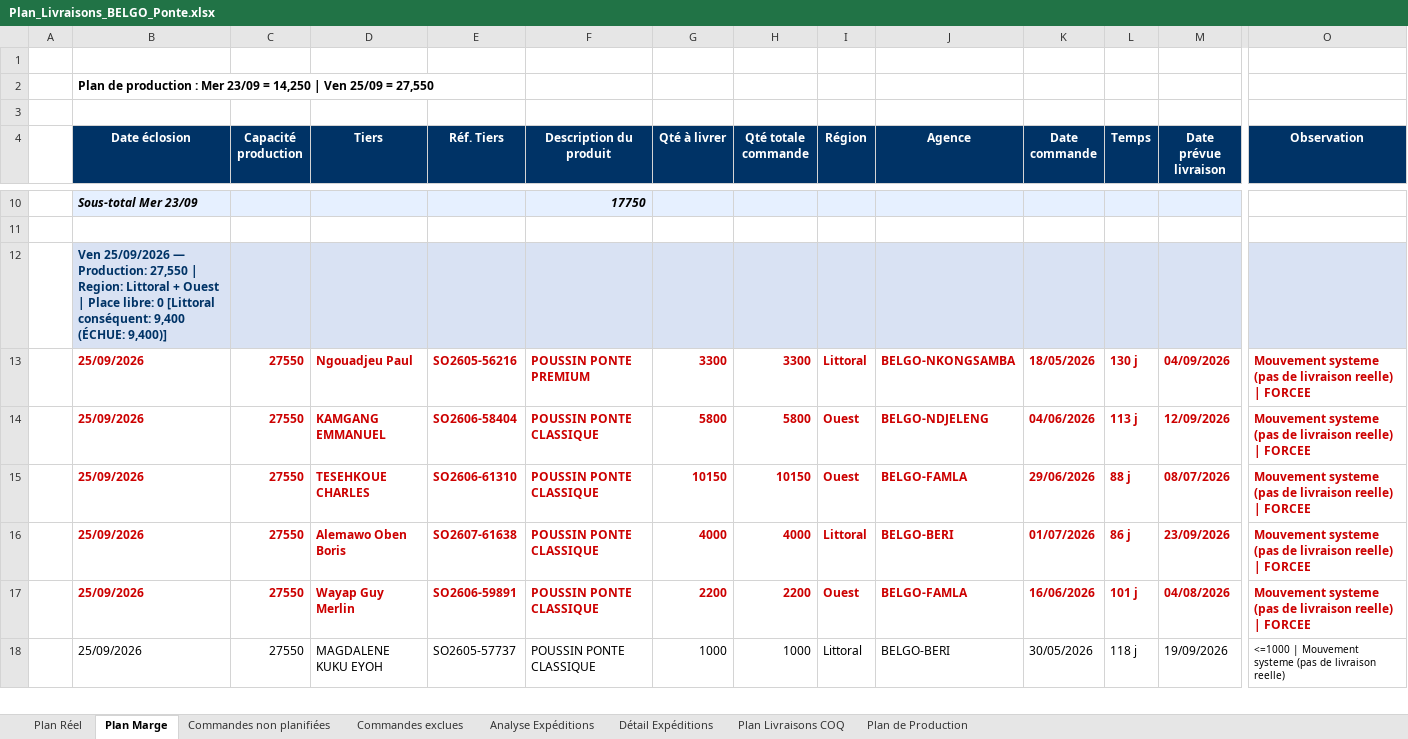
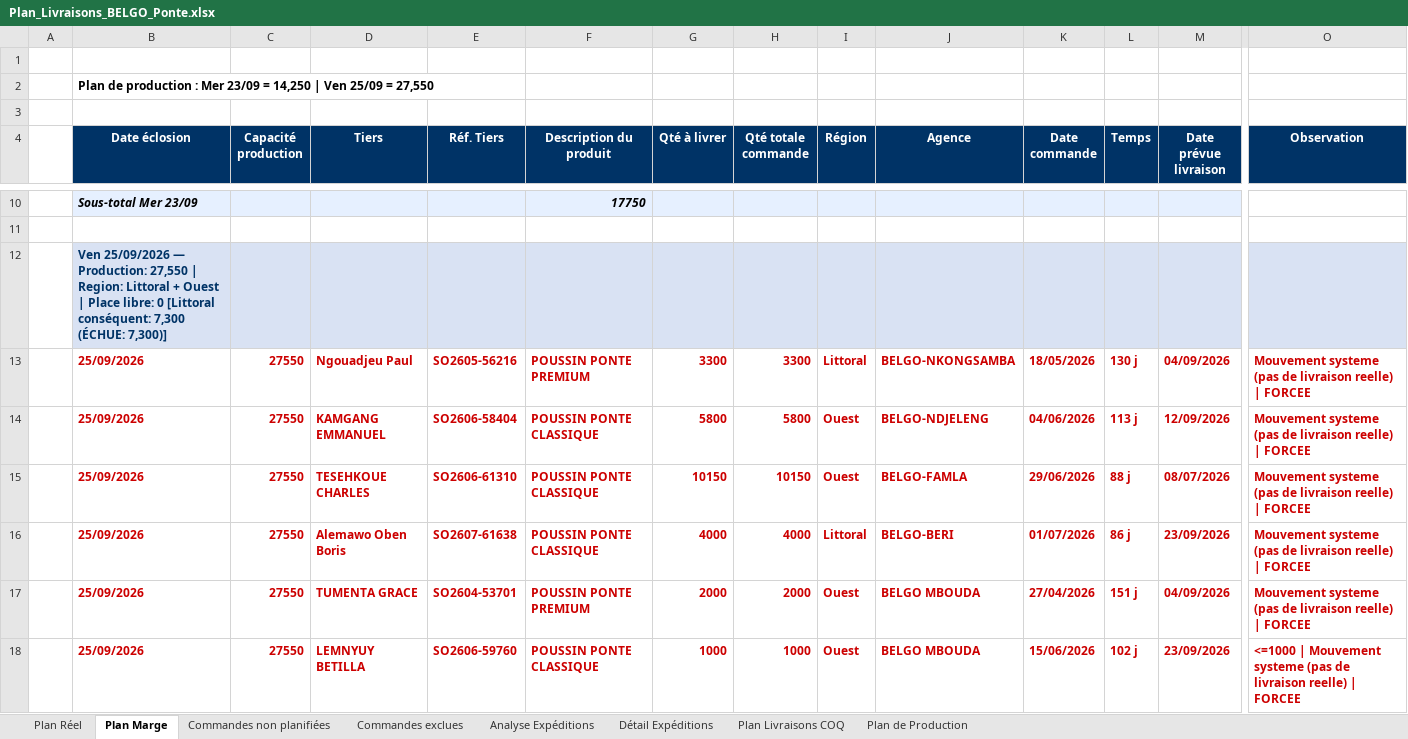
Before and after one commit to frwil/data-analysis, an Excel workbook: Prog poussin/Popo/output/Plan_Livraisons_BELGO_Ponte.xlsx, sheet Plan Marge, drawn as a sheet; only a part is shown, gaps mark what is left out; values as stored, in another font and other column widths than the file's, no borders; the diff covers the shown part only; the diff names each change by its address in the sheet, - before the commit and + after, or states it on an @@ line.

```diff
--- a/Prog poussin/Popo/output/Plan_Livraisons_BELGO_Ponte.xlsx (sheet Plan Marge)
+++ b/Prog poussin/Popo/output/Plan_Livraisons_BELGO_Ponte.xlsx (sheet Plan Marge)
-B12 (Date éclosion): …[Littoral conséquent: 9,400 (ÉCHUE: 9,400)]
+B12 (Date éclosion): …[Littoral conséquent: 7,300 (ÉCHUE: 7,300)]
-D17 (Tiers): Wayap Guy Merlin
+D17 (Tiers): TUMENTA GRACE
-E17 (Réf. Tiers): SO2606-59891
+E17 (Réf. Tiers): SO2604-53701
-F17 (Description du produit): POUSSIN PONTE CLASSIQUE
+F17 (Description du produit): POUSSIN PONTE PREMIUM
-G17 (Qté à livrer): 2200
+G17 (Qté à livrer): 2000
-H17 (Qté totale commande): 2200
+H17 (Qté totale commande): 2000
-J17 (Agence): BELGO-FAMLA
+J17 (Agence): BELGO MBOUDA
-K17 (Date commande): 16/06/2026
+K17 (Date commande): 27/04/2026
-L17 (Temps): 101 j
+L17 (Temps): 151 j
-M17 (Date prévue livraison): 04/08/2026
+M17 (Date prévue livraison): 04/09/2026
@@ B18:O18 bold: off → on, text colour: black → #CC0000 @@
-D18 (Tiers): MAGDALENE KUKU EYOH
+D18 (Tiers): LEMNYUY BETILLA
-E18 (Réf. Tiers): SO2605-57737
+E18 (Réf. Tiers): SO2606-59760
-I18 (Région): Littoral
+I18 (Région): Ouest
-J18 (Agence): BELGO-BERI
+J18 (Agence): BELGO MBOUDA
-K18 (Date commande): 30/05/2026
+K18 (Date commande): 15/06/2026
-L18 (Temps): 118 j
+L18 (Temps): 102 j
-M18 (Date prévue livraison): 19/09/2026
+M18 (Date prévue livraison): 23/09/2026
-O18 (Observation): …livraison reelle)
+O18 (Observation): …livraison reelle) | FORCEE
@@ O18 text size: larger @@
```
Also changed, not shown: 2 added rows, 2 removed rows, 1 edited cell and cell formats elsewhere in this sheet, sheet Plan Réel, sheet Commandes non planifiées, sheet Plan Livraisons COQ, 2 other files.
